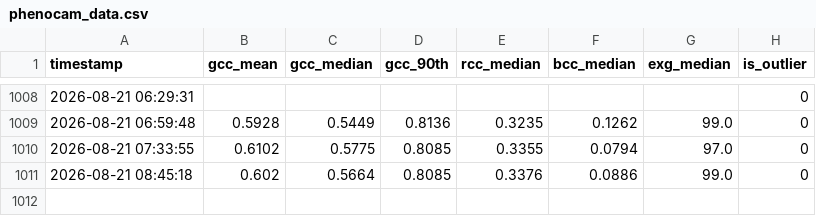
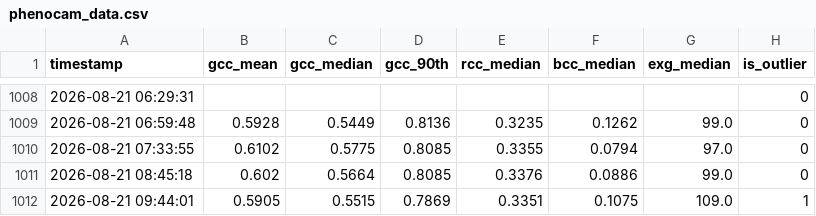
Before and after one commit to mostafajavadian/hogan-phenocam, a CSV file: phenocam_data.csv, drawn as a sheet; only a part is shown, gaps mark what is left out; the diff names each change by its address in the sheet, - before the commit and + after, or states it on an @@ line.

```diff
--- a/phenocam_data.csv
+++ b/phenocam_data.csv
+row 1012: 2026-08-21 09:44:01 | 0.5905 | 0.5515 | 0.7869 | 0.3351 | 0.1075 | 109.0 | 1
```
Also changed, not shown: 1 other file.
